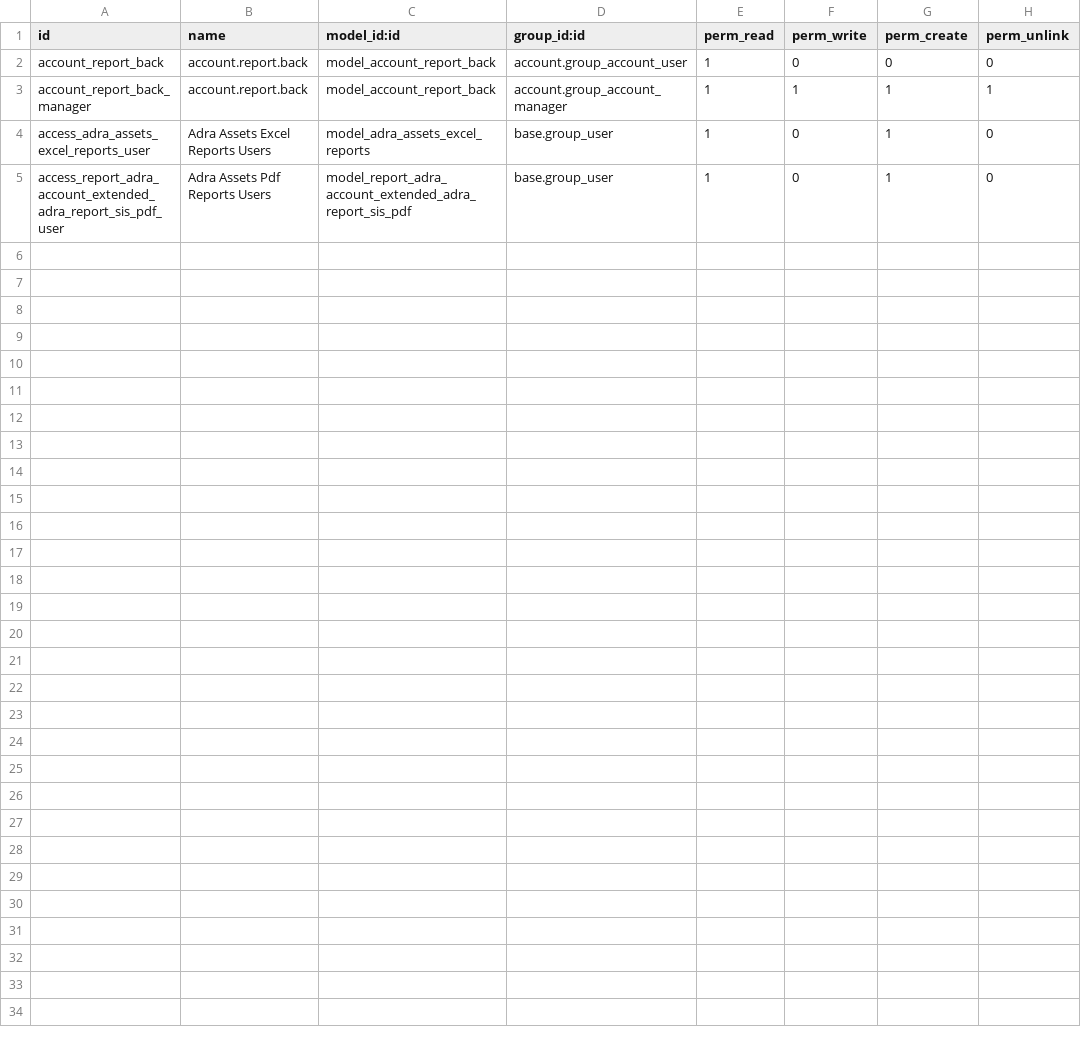
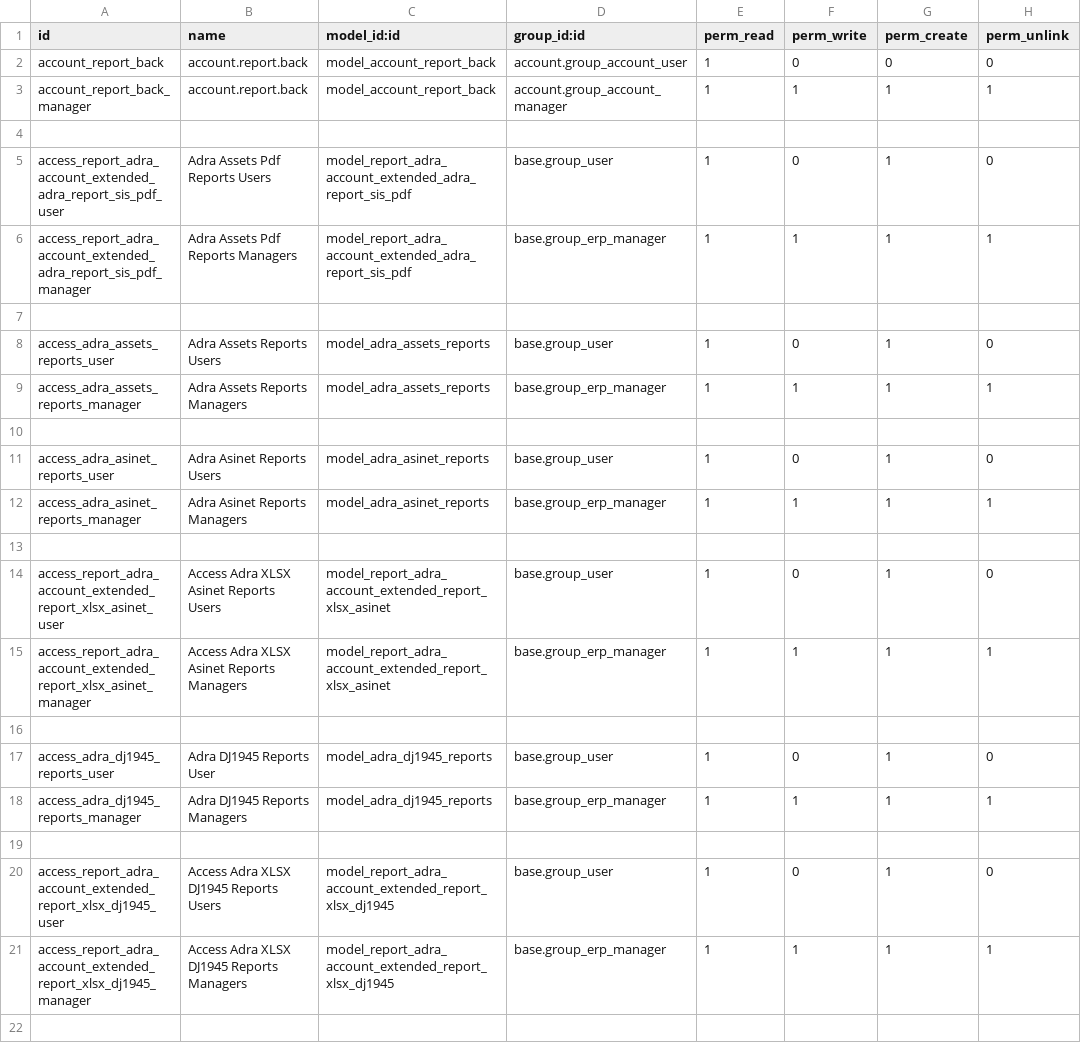
Before and after one commit to cv2310/flectra20-adra-programas, a CSV file: security/ir.model.access.csv, drawn as a sheet; only a part is shown; the diff covers the shown part only.

```diff
--- a/security/ir.model.access.csv
+++ b/security/ir.model.access.csv
@@ -3,3 +3,20 @@ account_report_back,account.report.back,model_account_report_back,account.group_
 account_report_back_manager,account.report.back,model_account_report_back,account.group_account_manager,1,1,1,1
-access_adra_assets_excel_reports_user,Adra Assets Excel Reports Users,model_adra_assets_excel_reports,base.group_user,1,0,1,0
+
 access_report_adra_account_extended_adra_report_sis_pdf_user,Adra Assets Pdf Reports Users,model_report_adra_account_extended_adra_report_sis_pdf,base.group_user,1,0,1,0
+access_report_adra_account_extended_adra_report_sis_pdf_manager,Adra Assets Pdf Reports Managers,model_report_adra_account_extended_adra_report_sis_pdf,base.group_erp_manager,1,1,1,1
+
+access_adra_assets_reports_user,Adra Assets Reports Users,model_adra_assets_reports,base.group_user,1,0,1,0
+access_adra_assets_reports_manager,Adra Assets Reports Managers,model_adra_assets_reports,base.group_erp_manager,1,1,1,1
+
+access_adra_asinet_reports_user,Adra Asinet Reports Users,model_adra_asinet_reports,base.group_user,1,0,1,0
+access_adra_asinet_reports_manager,Adra Asinet Reports Managers,model_adra_asinet_reports,base.group_erp_manager,1,1,1,1
+
+access_report_adra_account_extended_report_xlsx_asinet_user,Access Adra XLSX Asinet Reports Users,model_report_adra_account_extended_report_xlsx_asinet,base.group_user,1,0,1,0
+access_report_adra_account_extended_report_xlsx_asinet_manager,Access Adra XLSX Asinet Reports Managers,model_report_adra_account_extended_report_xlsx_asinet,base.group_erp_manager,1,1,1,1
+
+access_adra_dj1945_reports_user,Adra DJ1945 Reports User,model_adra_dj1945_reports,base.group_user,1,0,1,0
+access_adra_dj1945_reports_manager,Adra DJ1945 Reports Managers,model_adra_dj1945_reports,base.group_erp_manager,1,1,1,1
+
+access_report_adra_account_extended_report_xlsx_dj1945_user,Access Adra XLSX DJ1945 Reports Users,model_report_adra_account_extended_report_xlsx_dj1945,base.group_user,1,0,1,0
+access_report_adra_account_extended_report_xlsx_dj1945_manager,Access Adra XLSX DJ1945 Reports Managers,model_report_adra_account_extended_report_xlsx_dj1945,base.group_erp_manager,1,1,1,1
+
```
Also changed, not shown: 14 added rows elsewhere in this file, 41 other files.
